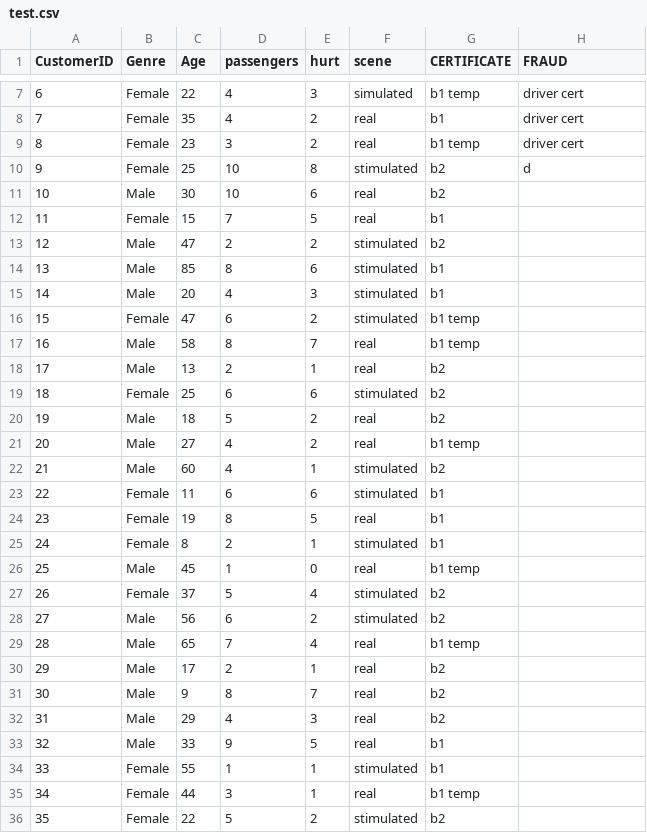
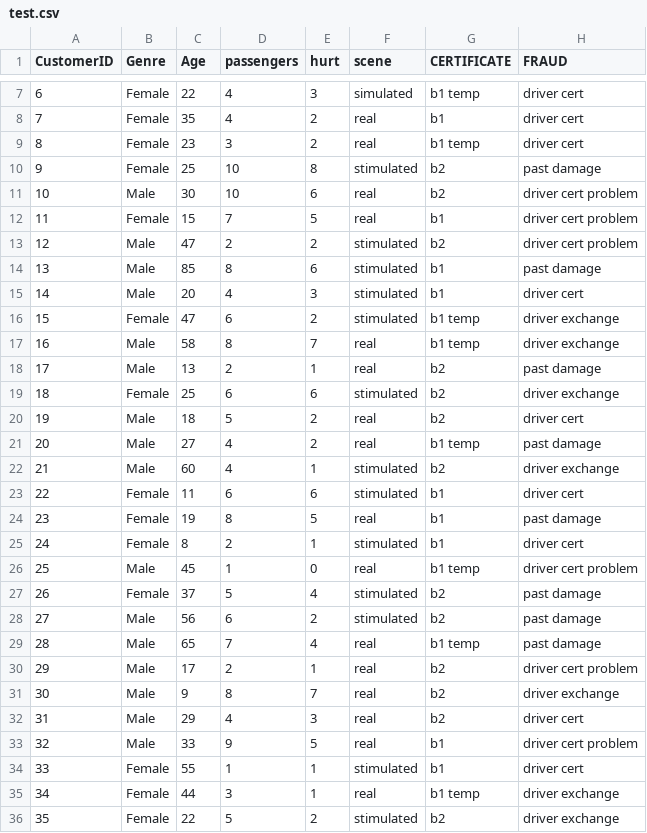
Before and after one commit to ABISEK-K-S/insurance_detection, a CSV file: test.csv, drawn as a sheet; only a part is shown, gaps mark what is left out; the diff covers the shown part only.

Commit message:
Add files via upload

```diff
--- a/test.csv
+++ b/test.csv
@@ -9,28 +9,28 @@ CustomerID,Genre,Age,passengers,hurt,scene,CERTIFICATE,FRAUD
 8,Female,23,3,2,real,b1 temp,driver cert
-9,Female,25,10,8,stimulated,b2,d
-10,Male,30,10,6,real,b2,
-11,Female,15,7,5,real,b1,
-12,Male,47,2,2,stimulated,b2,
-13,Male,85,8,6,stimulated,b1,
-14,Male,20,4,3,stimulated,b1,
-15,Female,47,6,2,stimulated,b1 temp,
-16,Male,58,8,7,real,b1 temp,
-17,Male,13,2,1,real,b2,
-18,Female,25,6,6,stimulated,b2,
-19,Male,18,5,2,real,b2,
-20,Male,27,4,2,real,b1 temp,
-21,Male,60,4,1,stimulated,b2,
-22,Female,11,6,6,stimulated,b1,
-23,Female,19,8,5,real,b1,
-24,Female,8,2,1,stimulated,b1,
-25,Male,45,1,0,real,b1 temp,
-26,Female,37,5,4,stimulated,b2,
-27,Male,56,6,2,stimulated,b2,
-28,Male,65,7,4,real,b1 temp,
-29,Male,17,2,1,real,b2,
-30,Male,9,8,7,real,b2,
-31,Male,29,4,3,real,b2,
-32,Male,33,9,5,real,b1,
-33,Female,55,1,1,stimulated,b1,
-34,Female,44,3,1,real,b1 temp,
-35,Female,22,5,2,stimulated,b2,
+9,Female,25,10,8,stimulated,b2,past damage
+10,Male,30,10,6,real,b2,driver cert problem
+11,Female,15,7,5,real,b1,driver cert problem
+12,Male,47,2,2,stimulated,b2,driver cert problem
+13,Male,85,8,6,stimulated,b1,past damage
+14,Male,20,4,3,stimulated,b1,driver cert
+15,Female,47,6,2,stimulated,b1 temp,driver exchange
+16,Male,58,8,7,real,b1 temp,driver exchange
+17,Male,13,2,1,real,b2,past damage
+18,Female,25,6,6,stimulated,b2,driver exchange
+19,Male,18,5,2,real,b2,driver cert
+20,Male,27,4,2,real,b1 temp,past damage
+21,Male,60,4,1,stimulated,b2,driver exchange
+22,Female,11,6,6,stimulated,b1,driver cert
+23,Female,19,8,5,real,b1,past damage
+24,Female,8,2,1,stimulated,b1,driver cert
+25,Male,45,1,0,real,b1 temp,driver cert problem
+26,Female,37,5,4,stimulated,b2,past damage
+27,Male,56,6,2,stimulated,b2,past damage
+28,Male,65,7,4,real,b1 temp,past damage
+29,Male,17,2,1,real,b2,driver cert problem
+30,Male,9,8,7,real,b2,driver exchange
+31,Male,29,4,3,real,b2,driver cert
+32,Male,33,9,5,real,b1,driver cert problem
+33,Female,55,1,1,stimulated,b1,driver cert
+34,Female,44,3,1,real,b1 temp,driver exchange
+35,Female,22,5,2,stimulated,b2,driver exchange
```
Also changed, not shown: 16 edited cells elsewhere in this file.
